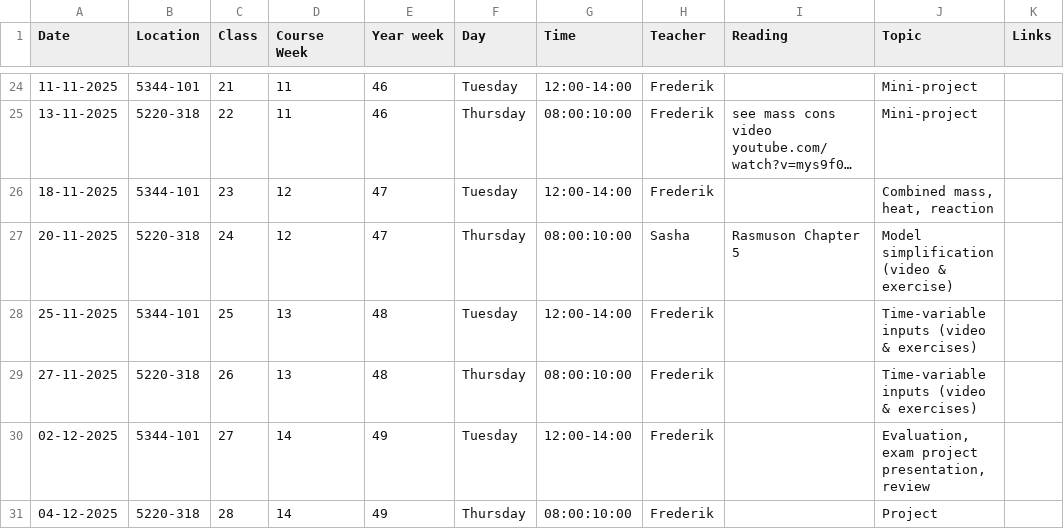
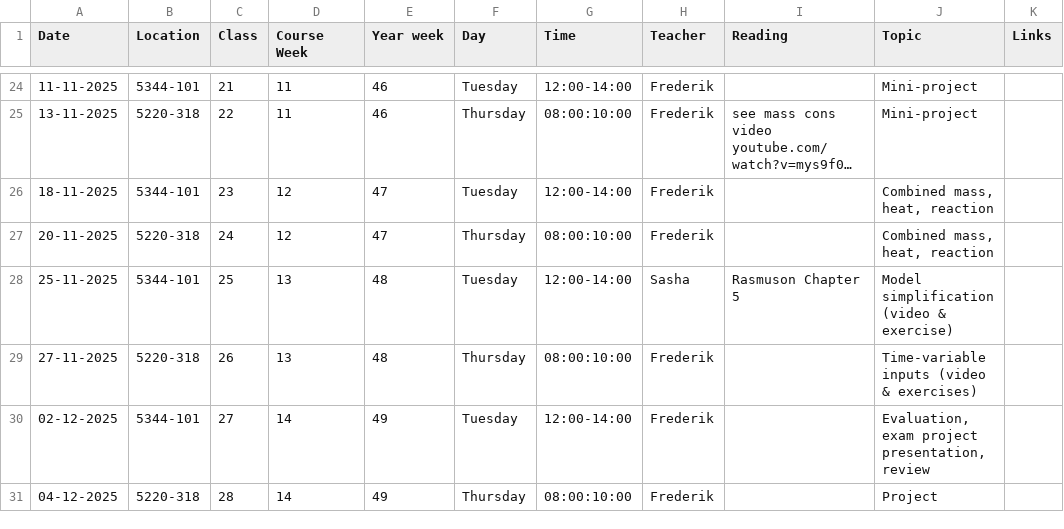
Before and after one commit to AU-BCE-EE/course-modelling-2025, a CSV file: schedule.csv, drawn as a sheet; only a part is shown, gaps mark what is left out; long unchanged cells end in ….

Commit message:
2x for combined heat & mass, and I take next 2 classes through videos - edit schedule.csv

```diff
--- a/schedule.csv
+++ b/schedule.csv
@@ -26,4 +26,4 @@ Date,Location,Class,Course Week,Year week,Day,Time,Teacher,Reading,Topic,Links
 18-11-2025,5344-101,23,12,47,Tuesday,12:00-14:00,Frederik ,,"Combined mass, heat, reaction",
-20-11-2025,5220-318,24,12,47,Thursday,08:00:10:00,Sasha,Rasmuson Chapter 5,Model simplification (video & exercise),
-25-11-2025,5344-101,25,13,48,Tuesday,12:00-14:00,Frederik ,,Time-variable inputs (video & exercises),
+20-11-2025,5220-318,24,12,47,Thursday,08:00:10:00,Frederik ,,"Combined mass, heat, reaction",
+25-11-2025,5344-101,25,13,48,Tuesday,12:00-14:00,Sasha,Rasmuson Chapter 5,Model simplification (video & exercise),
 27-11-2025,5220-318,26,13,48,Thursday,08:00:10:00,Frederik ,,Time-variable inputs (video & exercises),
```
